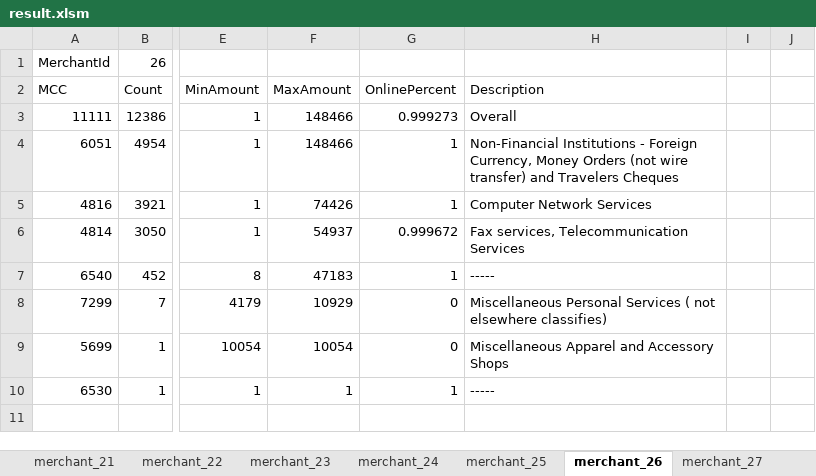
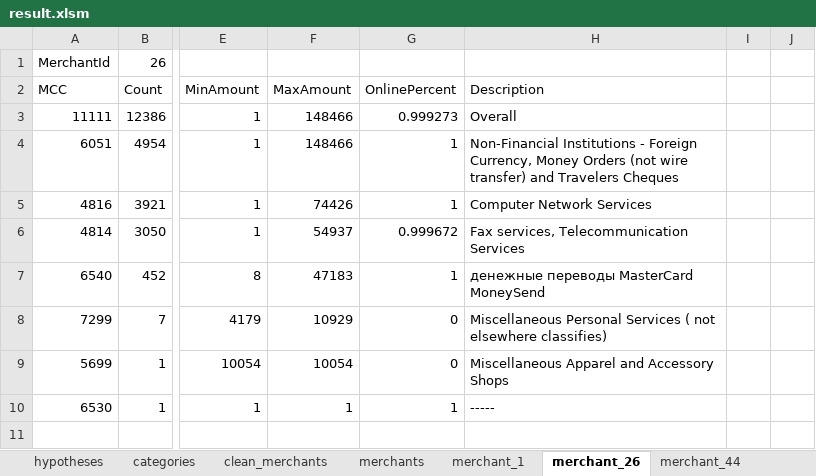
Before and after one commit to YaTypedef/knabsct, an Excel workbook: merchants/data/result.xlsm, sheet merchant_26, drawn as a sheet; only a part is shown, gaps mark what is left out; values as stored, in another font and other column widths than the file's, no borders; 7 other sheets too large or unreadable and not compared; the diff names each change by its address in the sheet, - before the commit and + after, or states it on an @@ line.

Commit message:
full hypotheses for merchants task

```diff
--- a/merchants/data/result.xlsm (sheet merchant_26)
+++ b/merchants/data/result.xlsm (sheet merchant_26)
+sheet tab: clean_merchants
-H7 (Description): -----
+H7 (Description): денежные переводы MasterCard MoneySend
```
Also changed, not shown: sheet hypotheses, sheet categories, sheet merchant_46, sheet merchant_2, sheet merchant_6, other sheet tabs.
